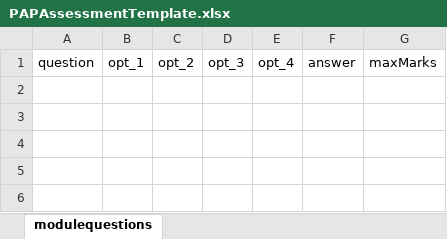
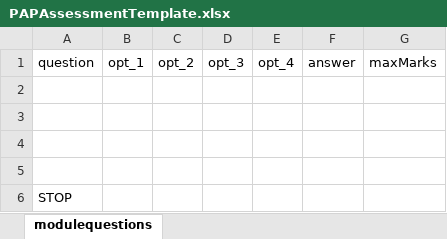
Before and after one commit to HMcodeLab/assessment-admin, an Excel workbook: public/PAPAssessmentTemplate.xlsx, sheet modulequestions, drawn as a sheet; values as stored, in another font and other column widths than the file's, no borders; the diff names each change by its address in the sheet, - before the commit and + after, or states it on an @@ line.

```diff
--- a/public/PAPAssessmentTemplate.xlsx (sheet modulequestions)
+++ b/public/PAPAssessmentTemplate.xlsx (sheet modulequestions)
+row 2: (empty)
+row 3: (empty)
+row 4: (empty)
+row 5: (empty)
+row 6: STOP
```
Also changed, not shown: public/CandidatesForAssessment.xlsx, 32 other files.
